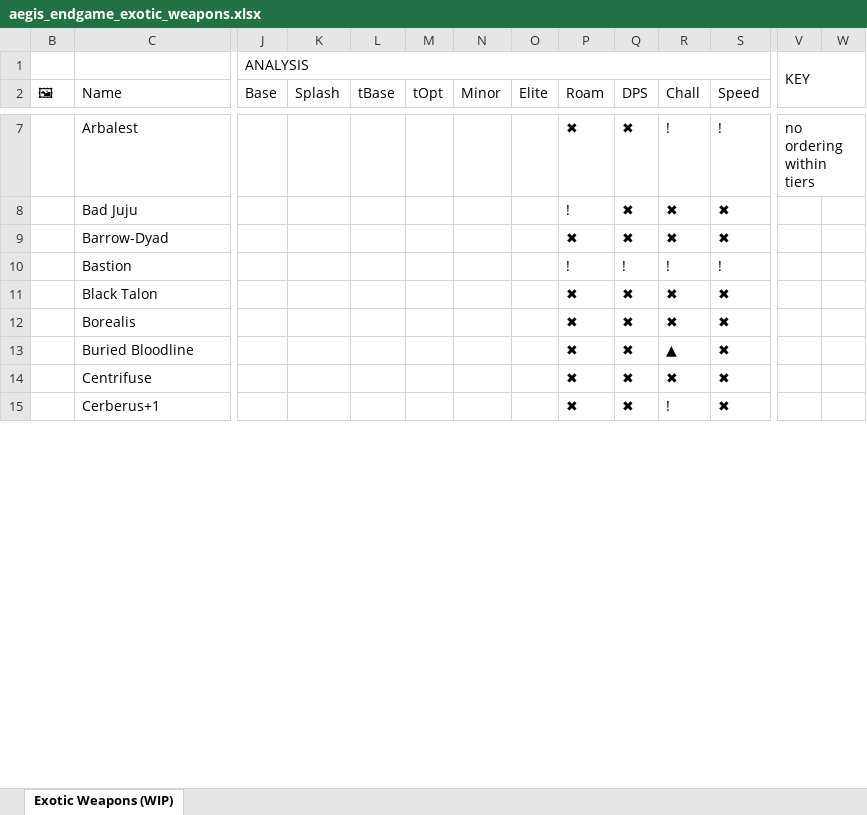
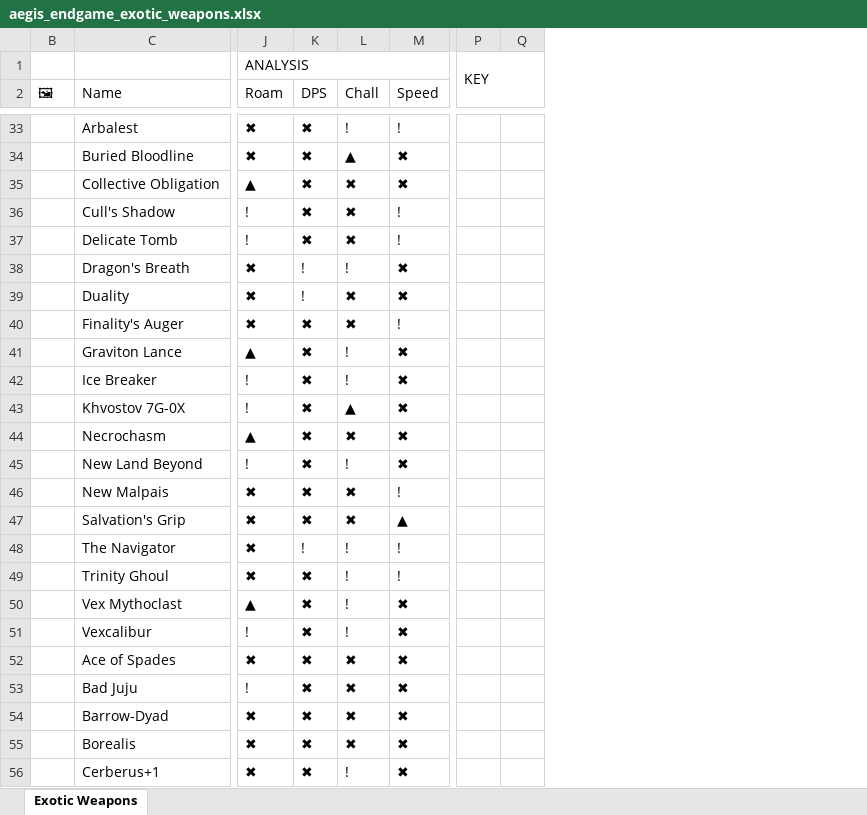
Before and after one commit to JxPv2/Destiny2, an Excel workbook: dim_wishlists/spreadsheets_to_dim_wishlists_scripts/workbooks_downloaded/aegis_endgame_exotic_weapons.xlsx, sheet Exotic Weapons, drawn as a sheet; only a part is shown, gaps mark what is left out; values as stored, in another font and other column widths than the file's, no cell formats; charts and pictures and conditional formats not drawn; removed rows and columns are numbered as before the commit, all else as after; rows hold the shown columns only; the diff covers the shown part only; the diff names each change by its address in the sheet, - before the commit and + after, or states it on an @@ line.

```diff
--- a/dim_wishlists/spreadsheets_to_dim_wishlists_scripts/workbooks_downloaded/aegis_endgame_exotic_weapons.xlsx (sheet Exotic Weapons)
+++ b/dim_wishlists/spreadsheets_to_dim_wishlists_scripts/workbooks_downloaded/aegis_endgame_exotic_weapons.xlsx (sheet Exotic Weapons)
-sheet tab: Exotic Weapons (WIP)
+sheet tab: Exotic Weapons
-column J (Base), row 1: ANALYSIS
-column K (Splash), empty
-column L (tBase), empty
-column M (tOpt), empty
-column N (Minor), empty
-column O (Elite), empty
-J1 (Roam): (empty)
+J1 (Roam): ANALYSIS
+J1:O1 merged
-P33: no ordering within tiers
+P33: (empty)
-V7:W7 merged
+row 34:  | Buried Bloodline | ✖ | ✖ | ▲ | ✖
@@ row 19 moved to row 35: Collective Obligation @@
+row 36:  | Cull's Shadow | ! | ✖ | ✖ | !
@@ row 28 moved to row 37: Delicate Tomb @@
+row 38:  | Dragon's Breath | ✖ | ! | ! | ✖
+row 39:  | Duality | ✖ | ! | ✖ | ✖
+row 40:  | Finality's Auger | ✖ | ✖ | ✖ | !
+row 41:  | Graviton Lance | ▲ | ✖ | ! | ✖
+row 42:  | Ice Breaker | ! | ✖ | ! | ✖
+row 43:  | Khvostov 7G-0X | ! | ✖ | ▲ | ✖
+row 44:  | Necrochasm | ▲ | ✖ | ✖ | ✖
+row 45:  | New Land Beyond | ! | ✖ | ! | ✖
+row 46:  | New Malpais | ✖ | ✖ | ✖ | !
+row 47:  | Salvation's Grip | ✖ | ✖ | ✖ | ▲
+row 48:  | The Navigator | ✖ | ! | ! | !
+row 49:  | Trinity Ghoul | ✖ | ✖ | ! | !
+row 50:  | Vex Mythoclast | ▲ | ✖ | ! | ✖
+row 51:  | Vexcalibur | ! | ✖ | ! | ✖
+row 52:  | Ace of Spades | ✖ | ✖ | ✖ | ✖
-row 10:  | Bastion |  |  |  |  |  |  | ! | ! | ! | !
-row 11:  | Black Talon |  |  |  |  |  |  | ✖ | ✖ | ✖ | ✖
-row 13:  | Buried Bloodline |  |  |  |  |  |  | ✖ | ✖ | ▲ | ✖
-row 14:  | Centrifuse |  |  |  |  |  |  | ✖ | ✖ | ✖ | ✖
```
Also changed, not shown: 53 added rows, 66 removed rows and 346 edited cells elsewhere in this sheet, cell formats, charts or pictures, 28 other files.
